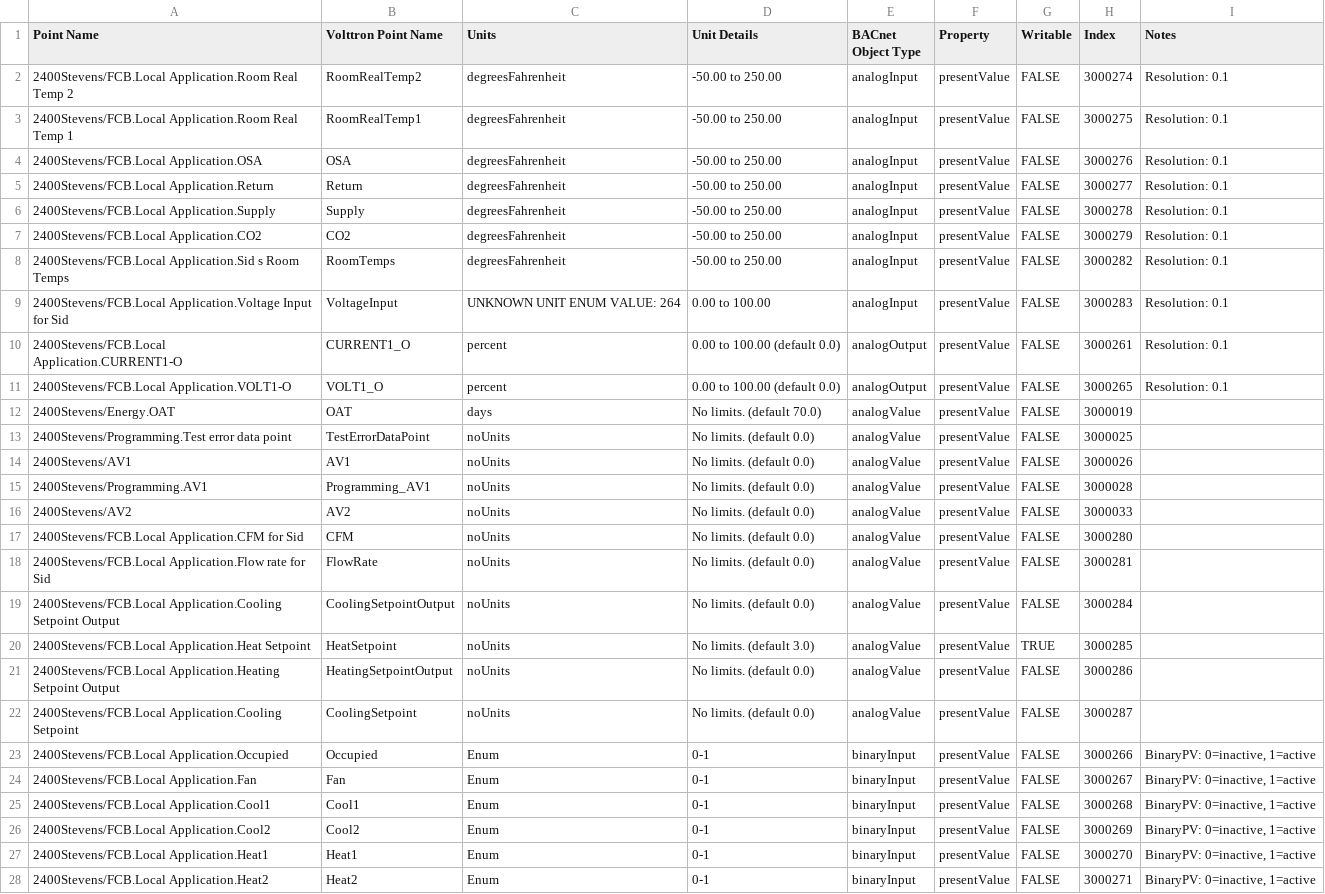
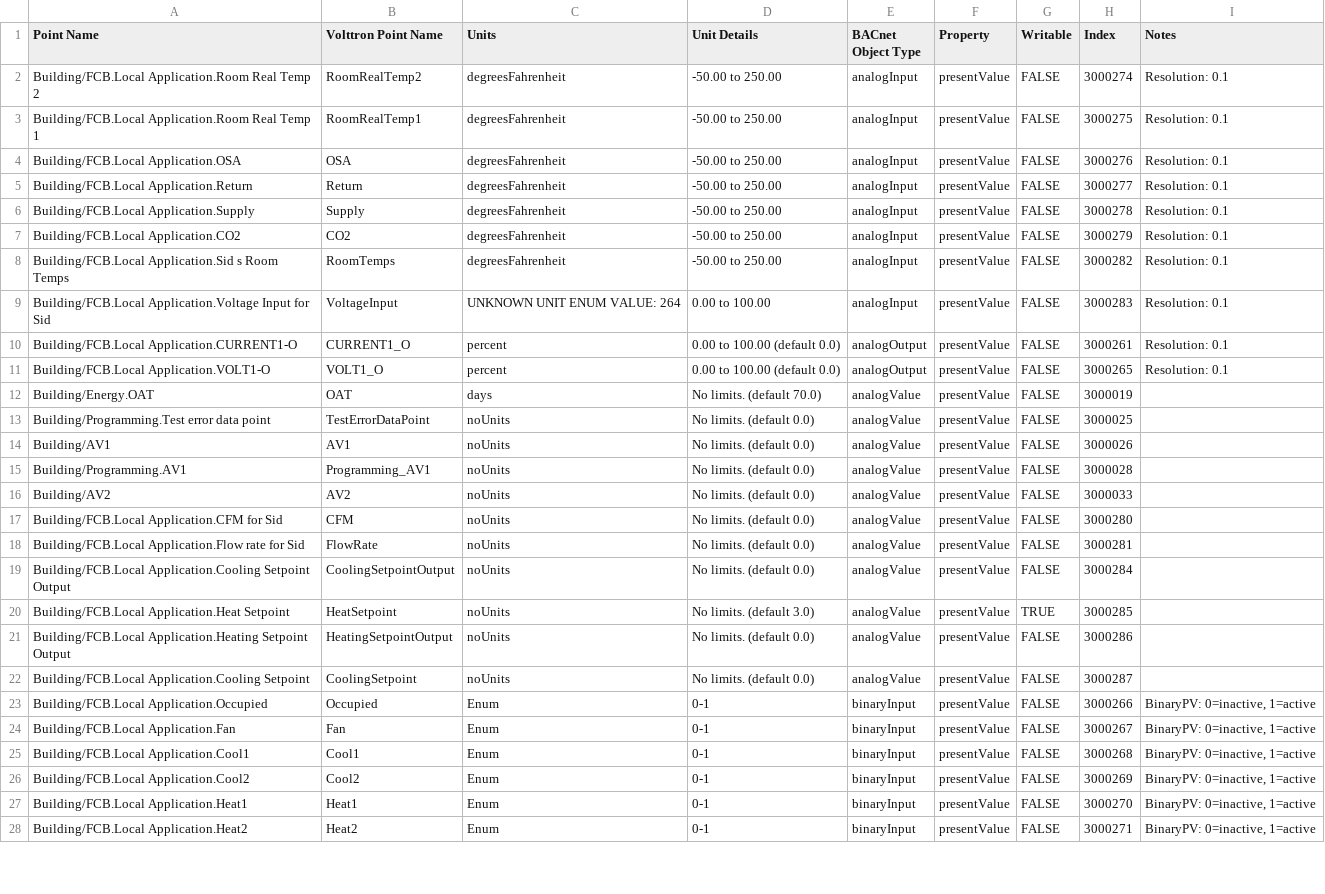
Before and after one commit to VOLTTRON/volttron, a CSV file: scripts/scalability-testing/device-configs/bacnet_lab.csv, drawn as a sheet; only a part is shown; the diff covers the shown part only; the diff names each change by its address in the sheet, - before the commit and + after, or states it on an @@ line.

```diff
--- a/scripts/scalability-testing/device-configs/bacnet_lab.csv
+++ b/scripts/scalability-testing/device-configs/bacnet_lab.csv
-A2 (Point Name): 2400Stevens/FCB.Local Application.Room Real…
+A2 (Point Name): Building/FCB.Local Application.Room Real…
-A3 (Point Name): 2400Stevens/FCB.Local Application.Room Real…
+A3 (Point Name): Building/FCB.Local Application.Room Real…
-A4 (Point Name): 2400Stevens/FCB.Local Application.OSA
+A4 (Point Name): Building/FCB.Local Application.OSA
-A5 (Point Name): 2400Stevens/FCB.Local Application.Return
+A5 (Point Name): Building/FCB.Local Application.Return
-A6 (Point Name): 2400Stevens/FCB.Local Application.Supply
+A6 (Point Name): Building/FCB.Local Application.Supply
-A7 (Point Name): 2400Stevens/FCB.Local Application.CO2
+A7 (Point Name): Building/FCB.Local Application.CO2
-A8 (Point Name): 2400Stevens/FCB.Local Application.Sid s…
+A8 (Point Name): Building/FCB.Local Application.Sid s…
-A9 (Point Name): 2400Stevens/FCB.Local Application.Voltage Input…
+A9 (Point Name): Building/FCB.Local Application.Voltage Input…
-A10 (Point Name): 2400Stevens/FCB.Local Application.CURRENT1-O
+A10 (Point Name): Building/FCB.Local Application.CURRENT1-O
-A11 (Point Name): 2400Stevens/FCB.Local Application.VOLT1-O
+A11 (Point Name): Building/FCB.Local Application.VOLT1-O
-A12 (Point Name): 2400Stevens/Energy.OAT
+A12 (Point Name): Building/Energy.OAT
-A13 (Point Name): 2400Stevens/Programming.Test error data point
+A13 (Point Name): Building/Programming.Test error data point
-A14 (Point Name): 2400Stevens/AV1
+A14 (Point Name): Building/AV1
-A15 (Point Name): 2400Stevens/Programming.AV1
+A15 (Point Name): Building/Programming.AV1
-A16 (Point Name): 2400Stevens/AV2
+A16 (Point Name): Building/AV2
-A17 (Point Name): 2400Stevens/FCB.Local Application.CFM for Sid
+A17 (Point Name): Building/FCB.Local Application.CFM for Sid
-A18 (Point Name): 2400Stevens/FCB.Local Application.Flow rate…
+A18 (Point Name): Building/FCB.Local Application.Flow rate…
-A19 (Point Name): 2400Stevens/FCB.Local Application.Cooling Setpoint…
+A19 (Point Name): Building/FCB.Local Application.Cooling Setpoint…
-A20 (Point Name): 2400Stevens/FCB.Local Application.Heat Setpoint
+A20 (Point Name): Building/FCB.Local Application.Heat Setpoint
-A21 (Point Name): 2400Stevens/FCB.Local Application.Heating Setpoint…
+A21 (Point Name): Building/FCB.Local Application.Heating Setpoint…
-A22 (Point Name): 2400Stevens/FCB.Local Application.Cooling Setpoint
+A22 (Point Name): Building/FCB.Local Application.Cooling Setpoint
-A23 (Point Name): 2400Stevens/FCB.Local Application.Occupied
+A23 (Point Name): Building/FCB.Local Application.Occupied
-A24 (Point Name): 2400Stevens/FCB.Local Application.Fan
+A24 (Point Name): Building/FCB.Local Application.Fan
-A25 (Point Name): 2400Stevens/FCB.Local Application.Cool1
+A25 (Point Name): Building/FCB.Local Application.Cool1
-A26 (Point Name): 2400Stevens/FCB.Local Application.Cool2
+A26 (Point Name): Building/FCB.Local Application.Cool2
-A27 (Point Name): 2400Stevens/FCB.Local Application.Heat1
+A27 (Point Name): Building/FCB.Local Application.Heat1
-A28 (Point Name): 2400Stevens/FCB.Local Application.Heat2
+A28 (Point Name): Building/FCB.Local Application.Heat2
```
Also changed, not shown: 1 edited cell elsewhere in this file, examples/configurations/drivers/bacnet.csv, volttron/drivers/bacnet_example_config.csv, 2 other files.
